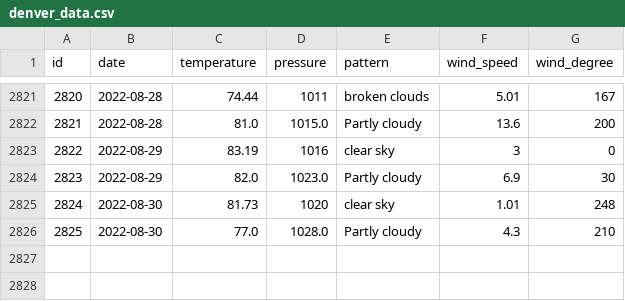
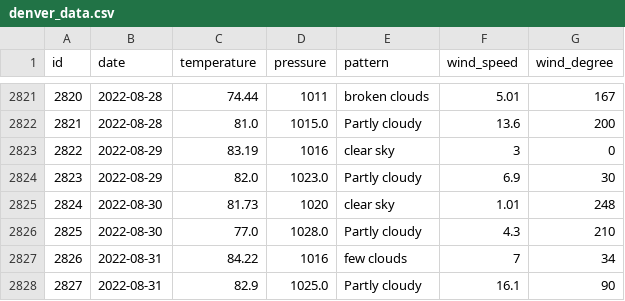
Before and after one commit to tvang1/AI-Weather-Predictor, a CSV file: WeatherAPIs/API Outputs/denver_data.csv, drawn as a sheet; only a part is shown, gaps mark what is left out.

```diff
--- a/WeatherAPIs/API Outputs/denver_data.csv
+++ b/WeatherAPIs/API Outputs/denver_data.csv
@@ -2826 +2826,3 @@ id,date,temperature,pressure,pattern,wind_speed,wind_degree
 2825,2022-08-30,77.0,1028.0,Partly cloudy,4.3,210
+2826,2022-08-31,84.22,1016,few clouds,7,34
+2827,2022-08-31,82.9,1025.0,Partly cloudy,16.1,90
```
Also changed, not shown: WeatherAPIs/API Outputs/boulder_data.csv, WeatherAPIs/API Outputs/castle_rock_data.csv.
